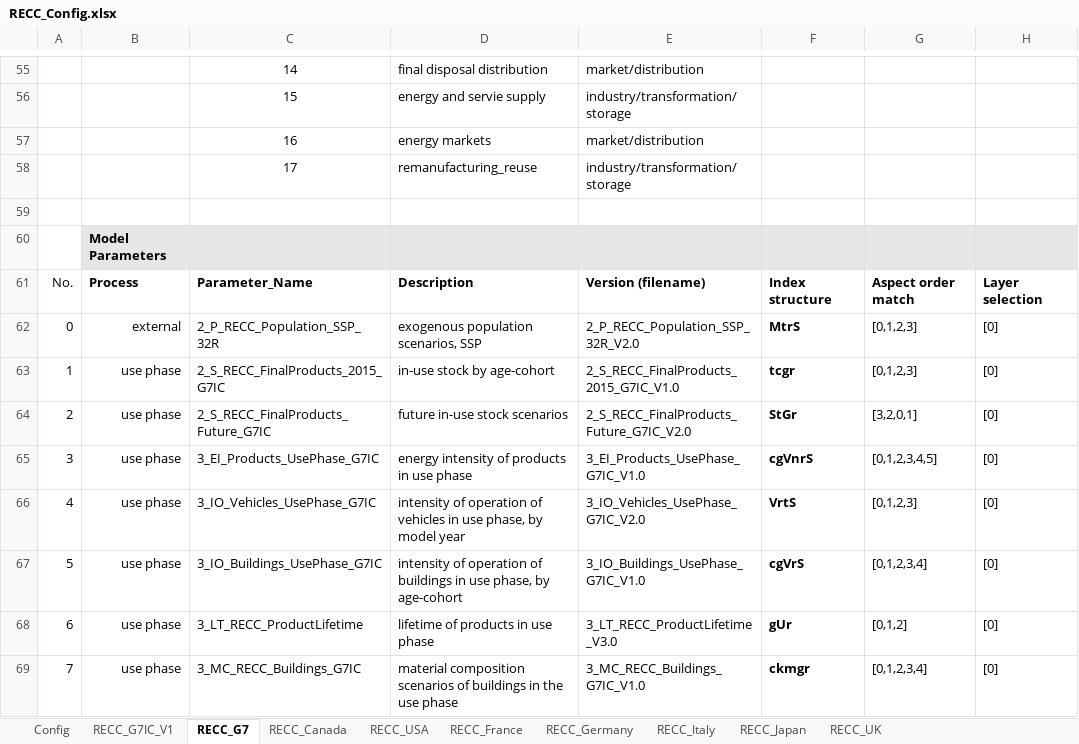
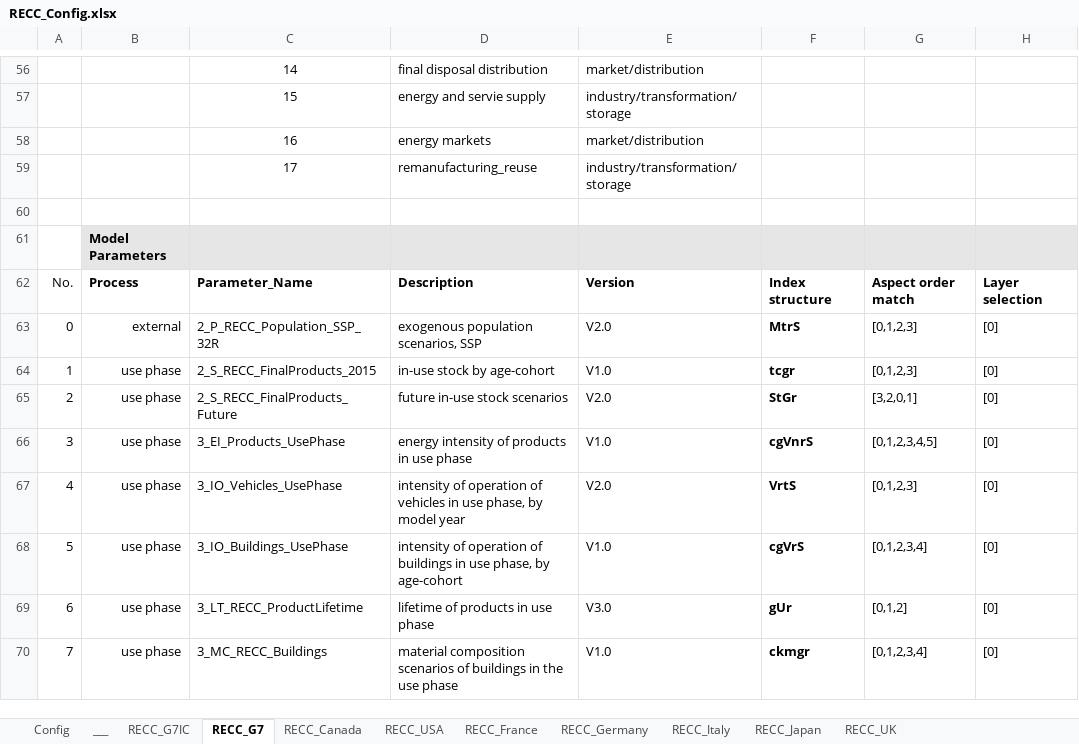
Before and after one commit to IndEcol/RECC-ODYM, an Excel workbook: RECC_Config.xlsx, sheet RECC_G7, drawn as a sheet; only a part is shown, gaps mark what is left out; values as stored, in another font and other column widths than the file's, no borders; addresses are those after the commit; the diff covers the shown part only; the diff names each change by its address in the sheet, - before the commit and + after, or states it on an @@ line.

Commit message:
Model calibration implemented, parameter names simplified, type split buildings extended beyond 2050.

```diff
--- a/RECC_Config.xlsx (sheet RECC_G7)
+++ b/RECC_Config.xlsx (sheet RECC_G7)
-sheet tab: RECC_G7IC_V1
+sheet tab: RECC_G7IC
+sheet tab: ___
-E62: Version (filename)
+E62: Version
-E63: 2_P_RECC_Population_SSP_32R_V2.0
+E63: V2.0
-C64: 2_S_RECC_FinalProducts_2015_G7IC
+C64: 2_S_RECC_FinalProducts_2015
-E64: 2_S_RECC_FinalProducts_2015_G7IC_V1.0
+E64: V1.0
-C65: 2_S_RECC_FinalProducts_Future_G7IC
+C65: 2_S_RECC_FinalProducts_Future
-E65: 2_S_RECC_FinalProducts_Future_G7IC_V2.0
+E65: V2.0
-C66: 3_EI_Products_UsePhase_G7IC
+C66: 3_EI_Products_UsePhase
-E66: 3_EI_Products_UsePhase_G7IC_V1.0
+E66: V1.0
-C67: 3_IO_Vehicles_UsePhase_G7IC
+C67: 3_IO_Vehicles_UsePhase
-E67: 3_IO_Vehicles_UsePhase_G7IC_V2.0
+E67: V2.0
-C68: 3_IO_Buildings_UsePhase_G7IC
+C68: 3_IO_Buildings_UsePhase
-E68: 3_IO_Buildings_UsePhase_G7IC_V1.0
+E68: V1.0
-E69: 3_LT_RECC_ProductLifetime_V3.0
+E69: V3.0
-C70: 3_MC_RECC_Buildings_G7IC
+C70: 3_MC_RECC_Buildings
-E70: 3_MC_RECC_Buildings_G7IC_V1.0
+E70: V1.0
```
Also changed, not shown: 2 added rows, 1 removed row, 51 edited cells and row numbers in column A elsewhere in this sheet, sheet RECC_Germany, sheet RECC_G7IC, sheet Config, 1 other file.
